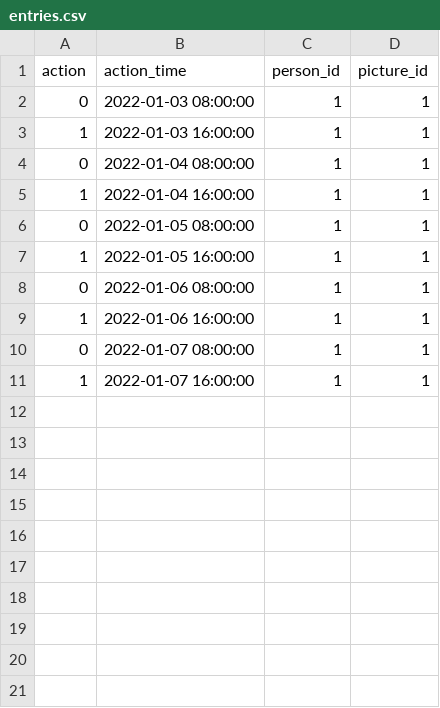
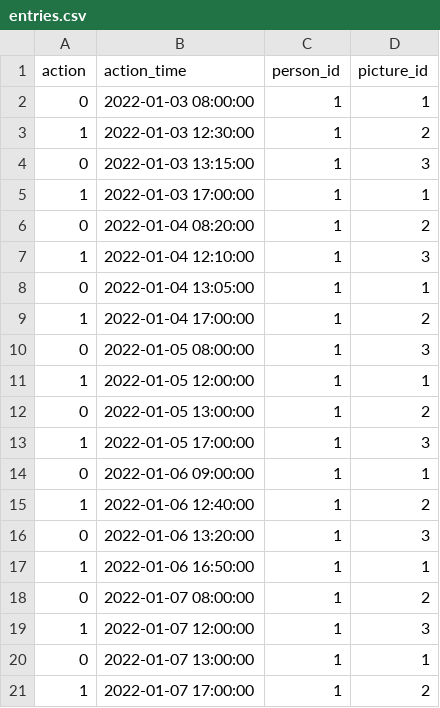
Before and after one commit to GLozada99/FaceRec_Test, a CSV file: AccessControl/CSVs/entries.csv, drawn as a sheet.

Commit message:
Se agregaron más entradas

```diff
--- a/AccessControl/CSVs/entries.csv
+++ b/AccessControl/CSVs/entries.csv
@@ -2,10 +2,20 @@ action,action_time,person_id,picture_id
 0,2022-01-03 08:00:00,1,1
-1,2022-01-03 16:00:00,1,1
-0,2022-01-04 08:00:00,1,1
-1,2022-01-04 16:00:00,1,1
-0,2022-01-05 08:00:00,1,1
-1,2022-01-05 16:00:00,1,1
-0,2022-01-06 08:00:00,1,1
-1,2022-01-06 16:00:00,1,1
-0,2022-01-07 08:00:00,1,1
-1,2022-01-07 16:00:00,1,1
+1,2022-01-03 12:30:00,1,2
+0,2022-01-03 13:15:00,1,3
+1,2022-01-03 17:00:00,1,1
+0,2022-01-04 08:20:00,1,2
+1,2022-01-04 12:10:00,1,3
+0,2022-01-04 13:05:00,1,1
+1,2022-01-04 17:00:00,1,2
+0,2022-01-05 08:00:00,1,3
+1,2022-01-05 12:00:00,1,1
+0,2022-01-05 13:00:00,1,2
+1,2022-01-05 17:00:00,1,3
+0,2022-01-06 09:00:00,1,1
+1,2022-01-06 12:40:00,1,2
+0,2022-01-06 13:20:00,1,3
+1,2022-01-06 16:50:00,1,1
+0,2022-01-07 08:00:00,1,2
+1,2022-01-07 12:00:00,1,3
+0,2022-01-07 13:00:00,1,1
+1,2022-01-07 17:00:00,1,2
```
